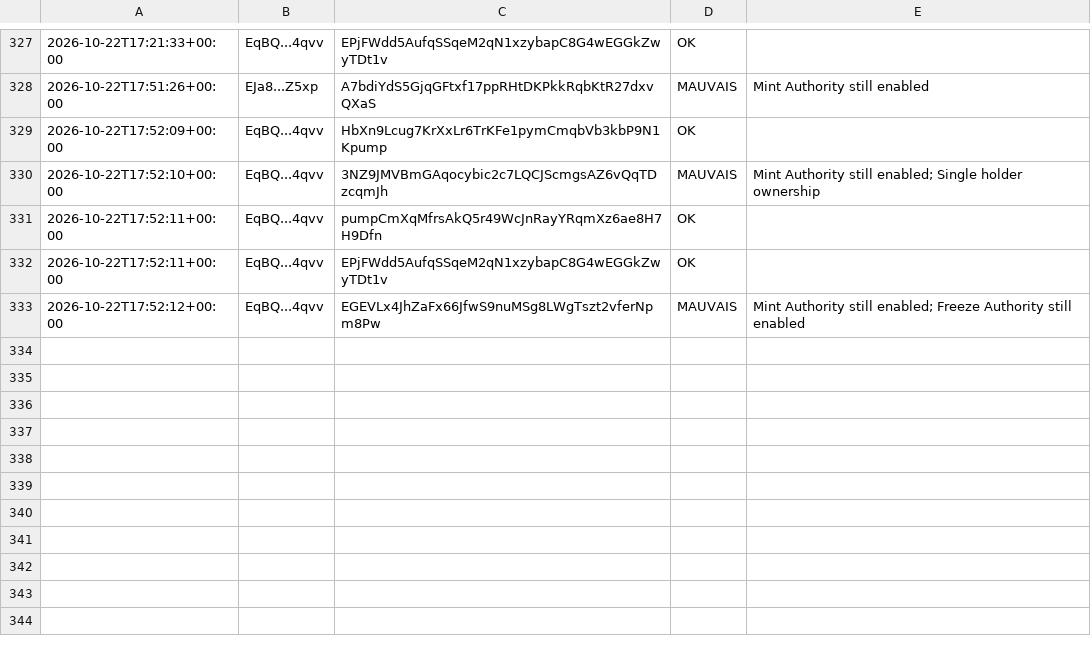
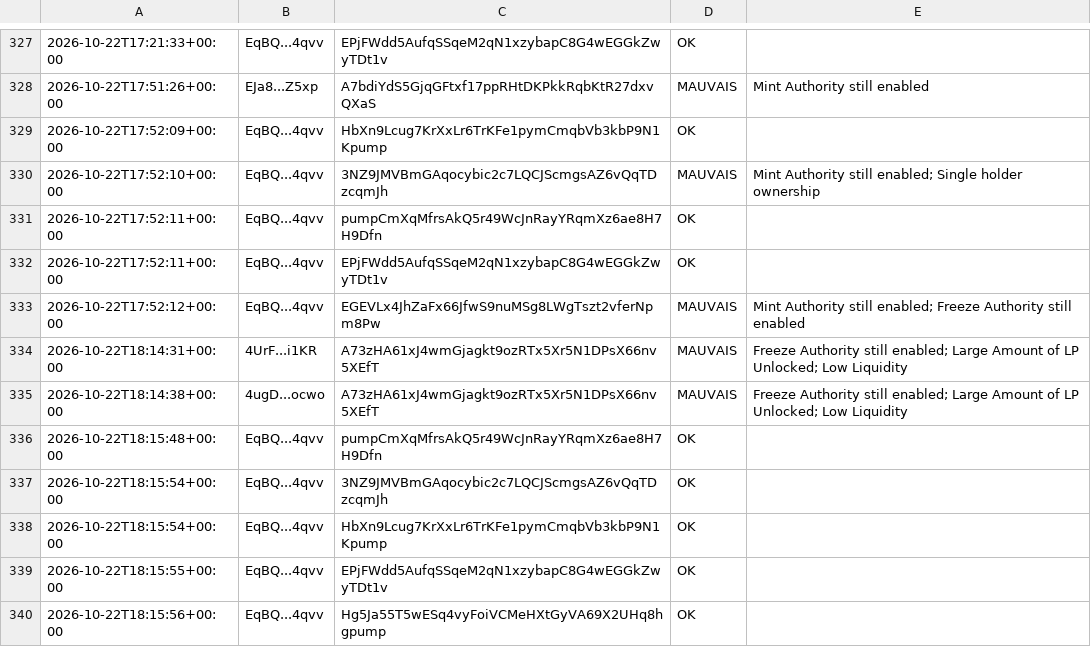
Before and after one commit to mayosama0704-crypto/alerte-trader, a CSV file: journal.csv, drawn as a sheet; only a part is shown, gaps mark what is left out; the diff names each change by its address in the sheet, - before the commit and + after, or states it on an @@ line.

```diff
--- a/journal.csv
+++ b/journal.csv
+row 334: 2026-10-22T18:14:31+00:00 | 4UrF...i1KR | A73zHA61xJ4wmGjagkt9ozRTx5Xr5N1DPsX66nv5XEfT | MAUVAIS | Freeze Authority still enabled; Large Amount of LP Unlocked; Low Liquidity
+row 335: 2026-10-22T18:14:38+00:00 | 4ugD...ocwo | A73zHA61xJ4wmGjagkt9ozRTx5Xr5N1DPsX66nv5XEfT | MAUVAIS | Freeze Authority still enabled; Large Amount of LP Unlocked; Low Liquidity
+row 336: 2026-10-22T18:15:48+00:00 | EqBQ...4qvv | pumpCmXqMfrsAkQ5r49WcJnRayYRqmXz6ae8H7H9Dfn | OK
+row 337: 2026-10-22T18:15:54+00:00 | EqBQ...4qvv | 3NZ9JMVBmGAqocybic2c7LQCJScmgsAZ6vQqTDzcqmJh | OK
+row 338: 2026-10-22T18:15:54+00:00 | EqBQ...4qvv | HbXn9Lcug7KrXxLr6TrKFe1pymCmqbVb3kbP9N1Kpump | OK
+row 339: 2026-10-22T18:15:55+00:00 | EqBQ...4qvv | EPjFWdd5AufqSSqeM2qN1xzybapC8G4wEGGkZwyTDt1v | OK
+row 340: 2026-10-22T18:15:56+00:00 | EqBQ...4qvv | Hg5Ja55T5wESq4vyFoiVCMeHXtGyVA69X2UHq8hgpump | OK
```
Also changed, not shown: 1 other file.
